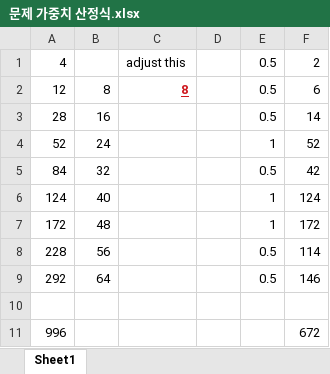
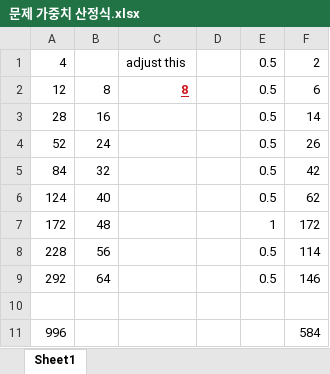
Before and after one commit to 1astkiss/bettertoday, an Excel workbook: words/sql/문제 가중치 산정식.xlsx, sheet Sheet1, drawn as a sheet; values as stored, in another font and other column widths than the file's, no borders; the diff names each change by its address in the sheet, - before the commit and + after, or states it on an @@ line.

Commit message:
words v0.13 - member_word_history 테이블의 trigger 제거
. cafe24에서 trigger 미지원에 따라 trigger 대신 프로그램 로직으로 구현

```diff
--- a/words/sql/문제 가중치 산정식.xlsx (sheet Sheet1)
+++ b/words/sql/문제 가중치 산정식.xlsx (sheet Sheet1)
-E4: 1
+E4: 0.5
-F4: 52
+F4: 26
-E6: 1
+E6: 0.5
-F6: 124
+F6: 62
-F11: 672
+F11: 584
```
Also changed, not shown: 3 other files.
